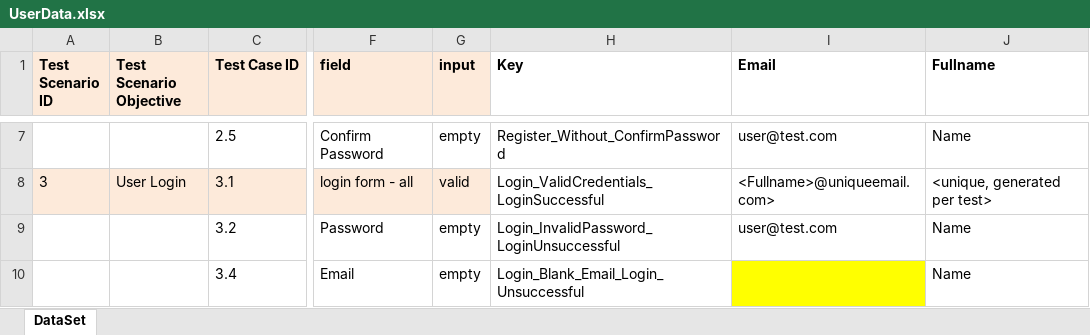
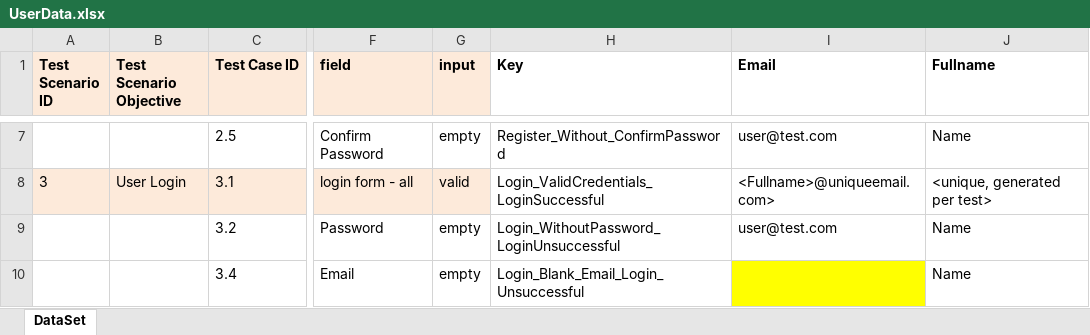
Before and after one commit to vankatabe/Feijoa, an Excel workbook: Blog.UI.Tests/DataDrivenTests/UserData.xlsx, sheet DataSet, drawn as a sheet; only a part is shown, gaps mark what is left out; values as stored, in another font and other column widths than the file's, no borders; conditional formats not drawn; the diff covers the shown part only; the diff names each change by its address in the sheet, - before the commit and + after, or states it on an @@ line.

```diff
--- a/Blog.UI.Tests/DataDrivenTests/UserData.xlsx (sheet DataSet)
+++ b/Blog.UI.Tests/DataDrivenTests/UserData.xlsx (sheet DataSet)
-H9 (Key): Login_InvalidPassword_LoginUnsuccessful
+H9 (Key): Login_WithoutPassword_LoginUnsuccessful
```
Also changed, not shown: 1 added row and 6 edited cells elsewhere in this sheet, 37 other files.
